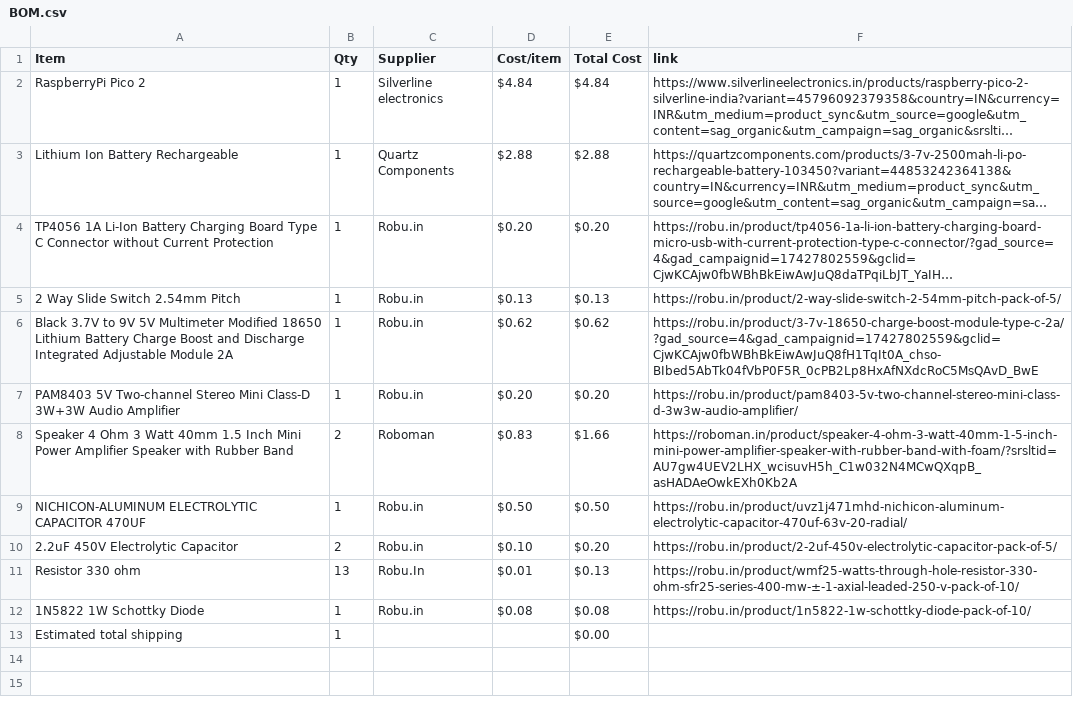
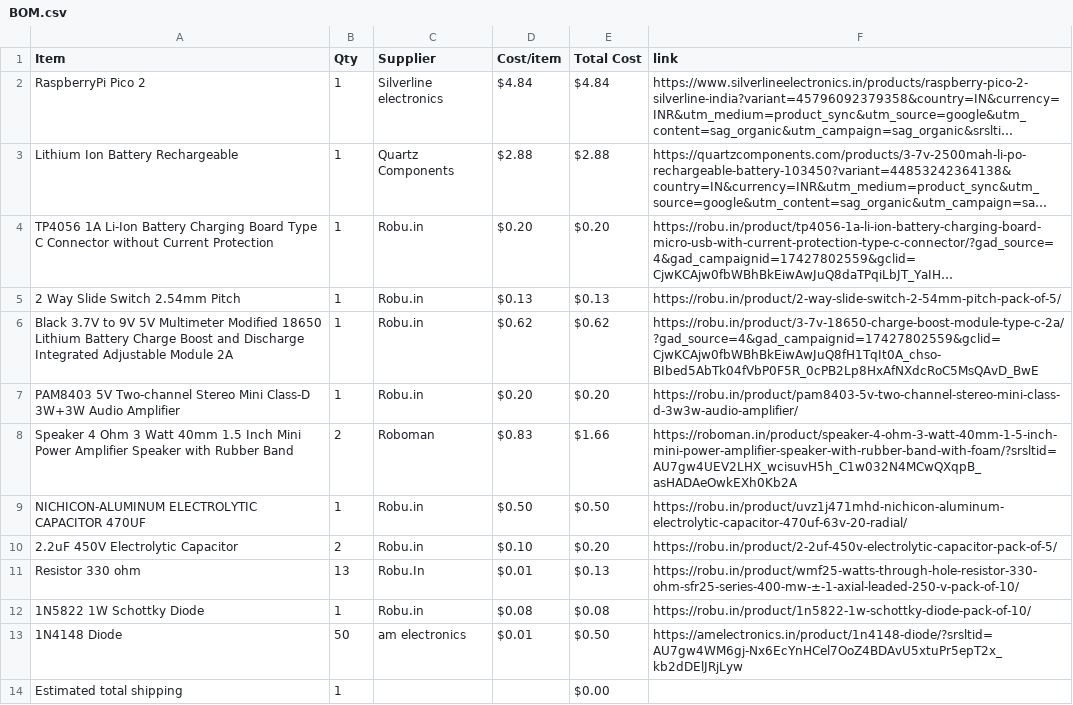
Before and after one commit to Devildoggy-debug/keyboard-2, a CSV file: BOM.csv, drawn as a sheet; long unchanged cells end in …; the diff names each change by its address in the sheet, - before the commit and + after, or states it on an @@ line.

Commit message:
Sync (Keyboard)² from Half Life

```diff
--- a/BOM.csv
+++ b/BOM.csv
+row 13: 1N4148 Diode | 50 | am electronics | $0.01 | $0.50 | https://amelectronics.in/product/1n4148-diode/?srsltid=AU7gw4WM6gj-Nx6EcYnHCel7OoZ4BDAvU5xtuPr5epT2x_kb2dDElJRjLyw
```
